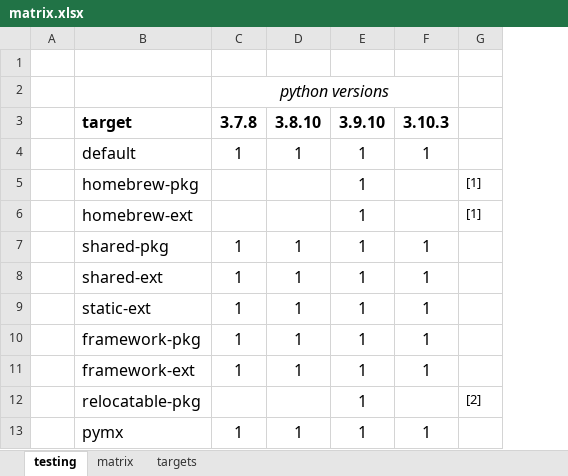
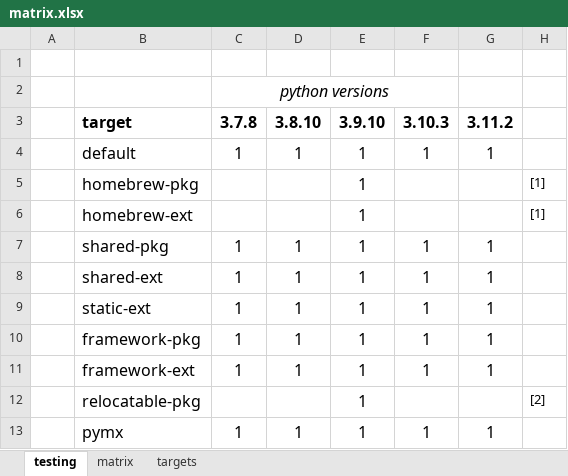
Before and after one commit to shakfu/py-js, an Excel workbook: source/projects/py/notes/builder/matrix.xlsx, sheet testing, drawn as a sheet; values as stored, in another font and other column widths than the file's, no borders; conditional formats not drawn; the diff names each change by its address in the sheet, - before the commit and + after, or states it on an @@ line.

```diff
--- a/source/projects/py/notes/builder/matrix.xlsx (sheet testing)
+++ b/source/projects/py/notes/builder/matrix.xlsx (sheet testing)
+column G (3.11.2), rows 4-13: 1 |  |  | 1 | 1 | 1 | 1 | 1 |  | 1
```
Also changed, not shown: 5 other files.
